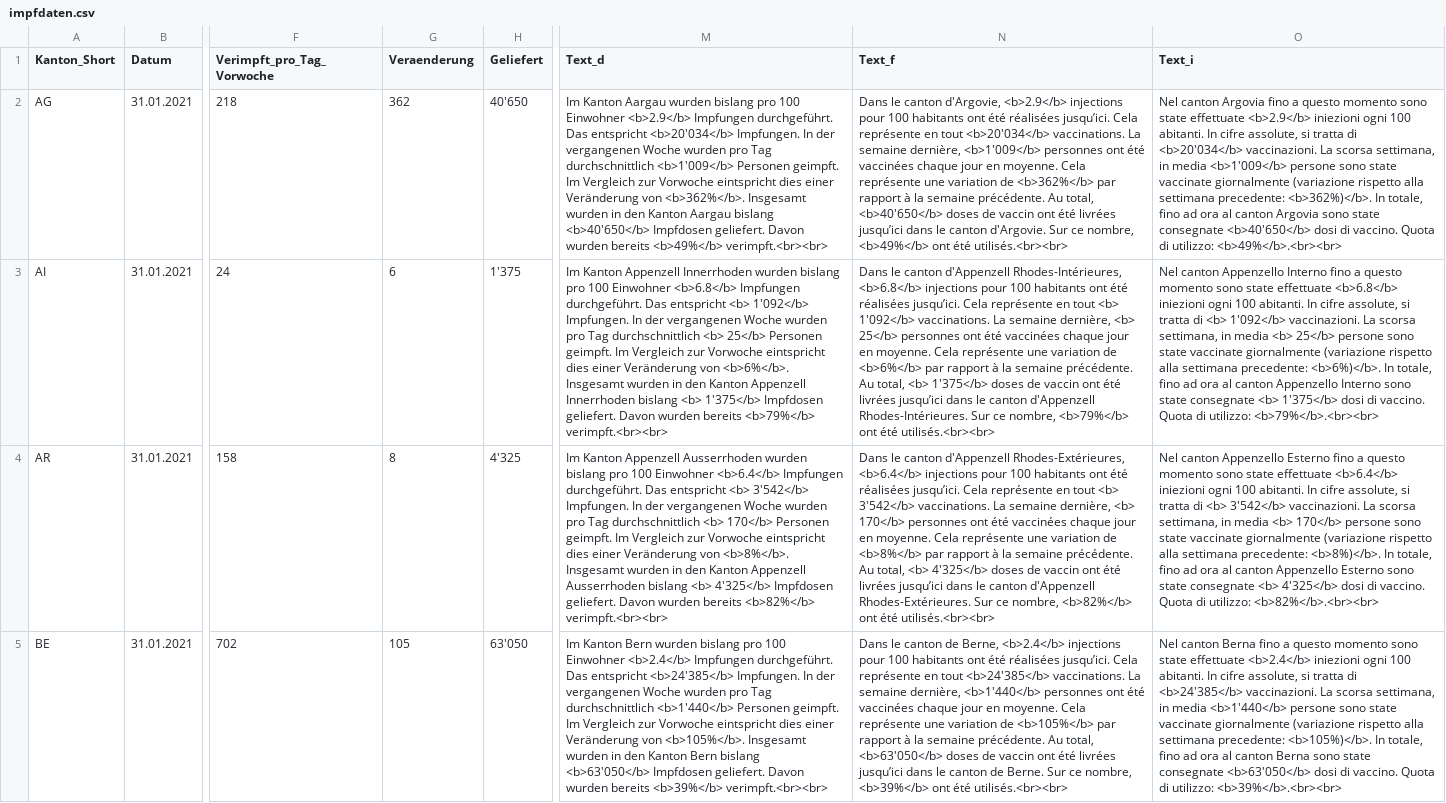
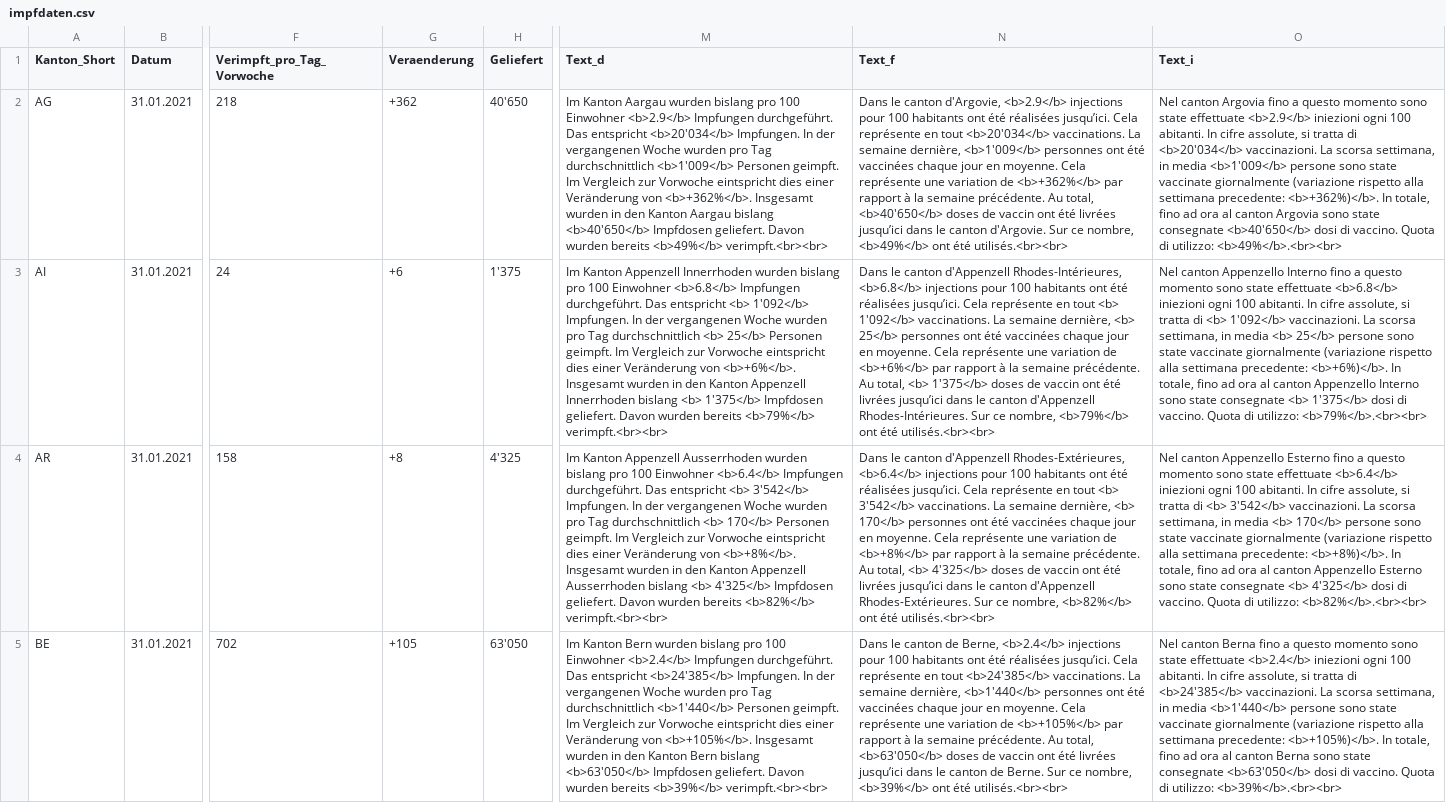
Before and after one commit to awp-finanznachrichten/impfzahlen, a CSV file: Output/impfdaten.csv, drawn as a sheet; only a part is shown, gaps mark what is left out; the diff covers the shown part only; the diff names each change by its address in the sheet, - before the commit and + after, or states it on an @@ line.

```diff
--- a/Output/impfdaten.csv
+++ b/Output/impfdaten.csv
-G2 (Veraenderung): 362
+G2 (Veraenderung): +362
-M2 (Text_d): …Veränderung von <b>362%</b>. Insgesamt wurden…
+M2 (Text_d): …Veränderung von <b>+362%</b>. Insgesamt wurden…
-N2 (Text_f): …variation de <b>362%</b> par rapport…
+N2 (Text_f): …variation de <b>+362%</b> par rapport…
-O2 (Text_i): …settimana precedente: <b>362%)</b>. In totale,…
+O2 (Text_i): …settimana precedente: <b>+362%)</b>. In totale,…
-G3 (Veraenderung): 6
+G3 (Veraenderung): +6
-M3 (Text_d): …Veränderung von <b>6%</b>. Insgesamt wurden…
+M3 (Text_d): …Veränderung von <b>+6%</b>. Insgesamt wurden…
-N3 (Text_f): …variation de <b>6%</b> par rapport…
+N3 (Text_f): …variation de <b>+6%</b> par rapport…
-O3 (Text_i): …settimana precedente: <b>6%)</b>. In totale,…
+O3 (Text_i): …settimana precedente: <b>+6%)</b>. In totale,…
-G4 (Veraenderung): 8
+G4 (Veraenderung): +8
-M4 (Text_d): …Veränderung von <b>8%</b>. Insgesamt wurden…
+M4 (Text_d): …Veränderung von <b>+8%</b>. Insgesamt wurden…
-N4 (Text_f): …variation de <b>8%</b> par rapport…
+N4 (Text_f): …variation de <b>+8%</b> par rapport…
-O4 (Text_i): …settimana precedente: <b>8%)</b>. In totale,…
+O4 (Text_i): …settimana precedente: <b>+8%)</b>. In totale,…
-G5 (Veraenderung): 105
+G5 (Veraenderung): +105
-M5 (Text_d): …Veränderung von <b>105%</b>. Insgesamt wurden…
+M5 (Text_d): …Veränderung von <b>+105%</b>. Insgesamt wurden…
-N5 (Text_f): …variation de <b>105%</b> par rapport…
+N5 (Text_f): …variation de <b>+105%</b> par rapport…
-O5 (Text_i): …settimana precedente: <b>105%)</b>. In totale,…
+O5 (Text_i): …settimana precedente: <b>+105%)</b>. In totale,…
```
Also changed, not shown: 80 edited cells elsewhere in this file, 5 other files.
